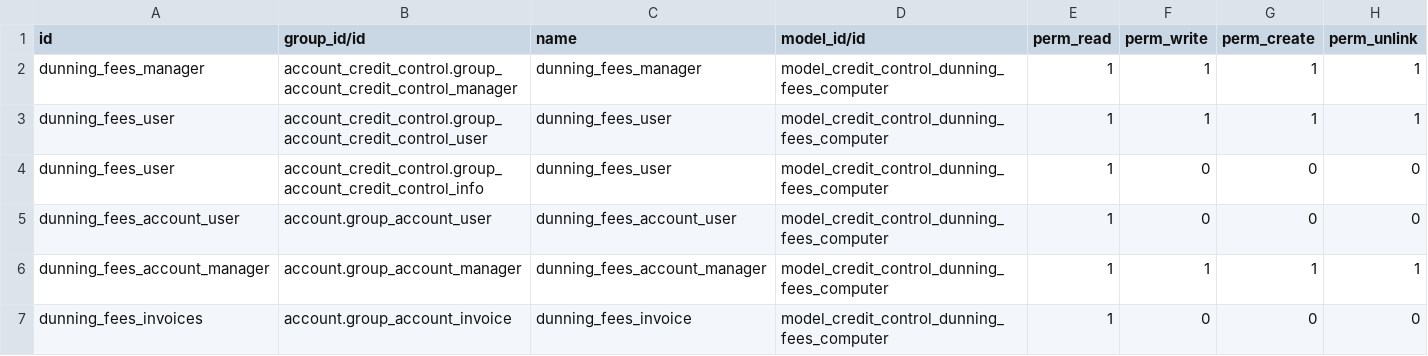
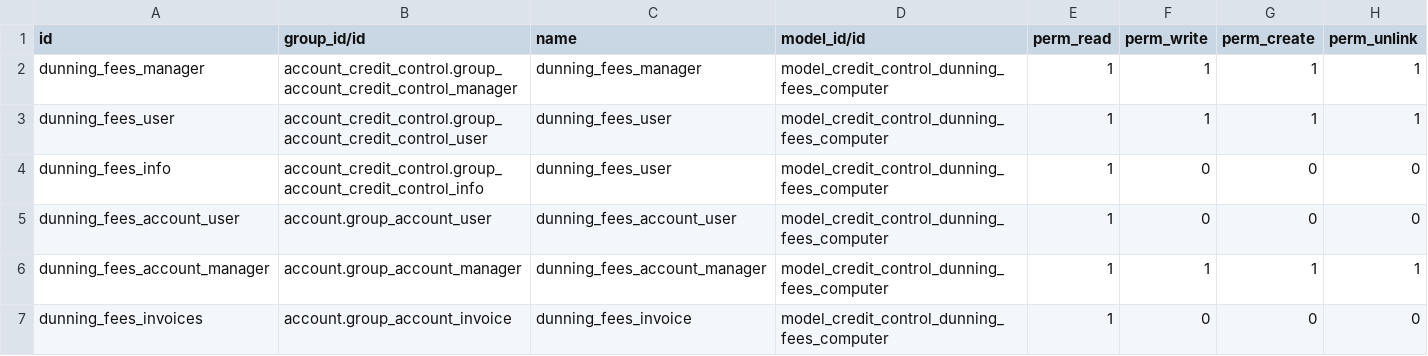
Before and after one commit to vauxoo-dev/account-financial-tools, a CSV file: account_credit_control_dunning_fees/security/ir.model.access.csv, drawn as a sheet.

```diff
--- a/account_credit_control_dunning_fees/security/ir.model.access.csv
+++ b/account_credit_control_dunning_fees/security/ir.model.access.csv
@@ -3,3 +3,3 @@ dunning_fees_manager,account_credit_control.group_account_credit_control_manager
 dunning_fees_user,account_credit_control.group_account_credit_control_user,dunning_fees_user,model_credit_control_dunning_fees_computer,1,1,1,1
-dunning_fees_user,account_credit_control.group_account_credit_control_info,dunning_fees_user,model_credit_control_dunning_fees_computer,1,0,0,0
+dunning_fees_info,account_credit_control.group_account_credit_control_info,dunning_fees_user,model_credit_control_dunning_fees_computer,1,0,0,0
 dunning_fees_account_user,account.group_account_user,dunning_fees_account_user,model_credit_control_dunning_fees_computer,1,0,0,0
```
Also changed, not shown: 17 other files.
